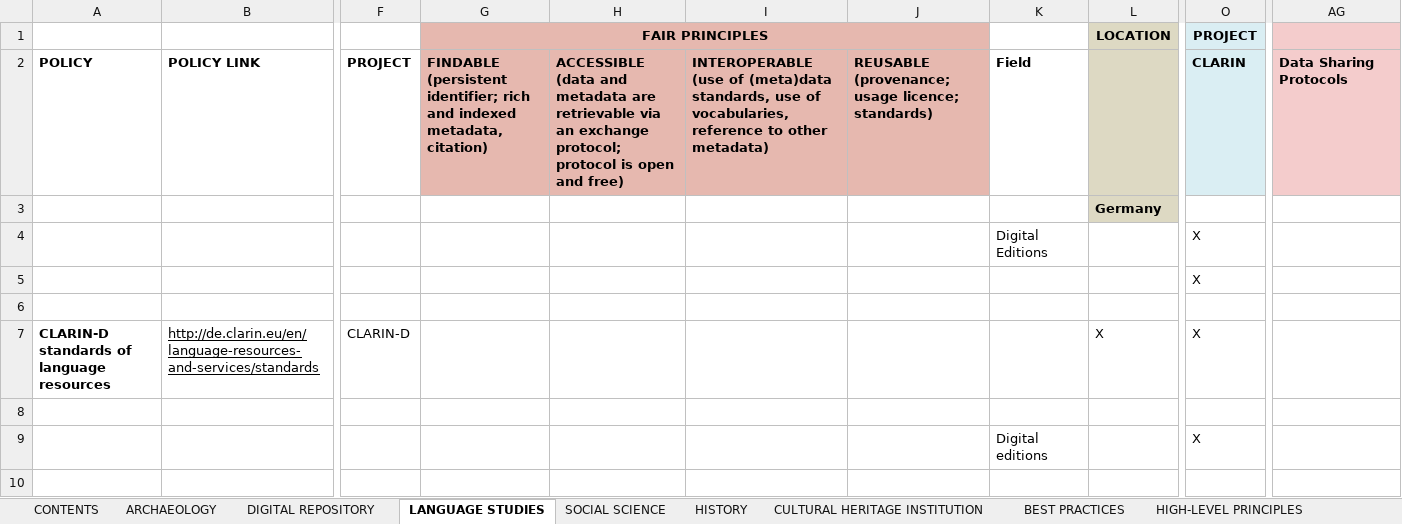
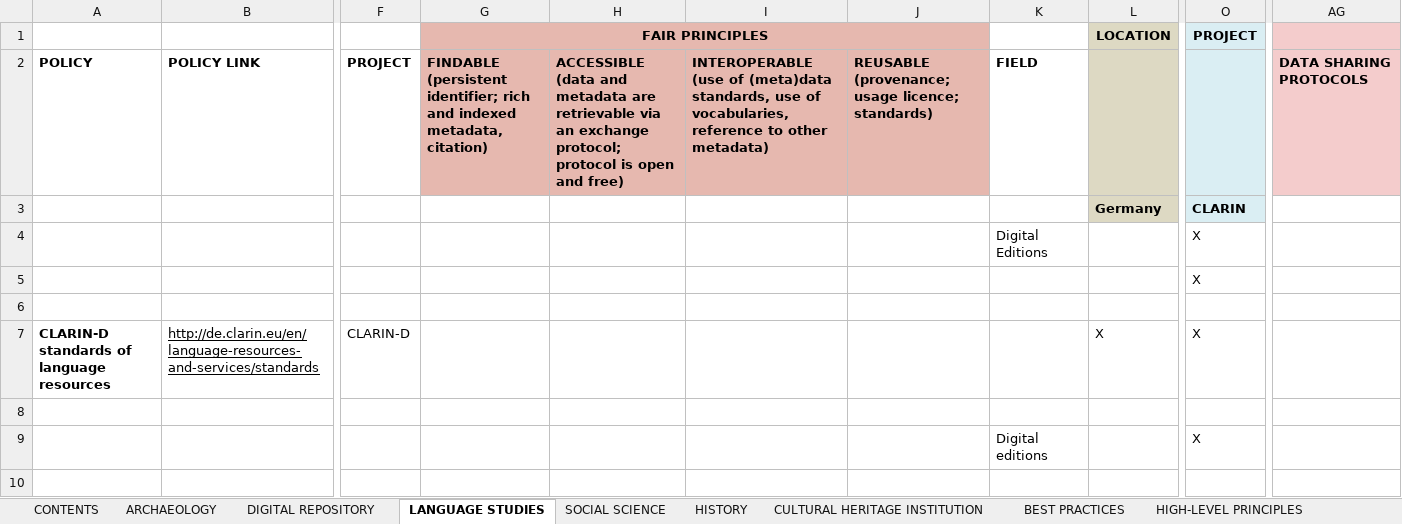
Before and after one commit to DANS-KNAW/parthenos-widget, an Excel workbook: data/parthenos-matrix-3.2.xlsx, sheet LANGUAGE STUDIES, drawn as a sheet; only a part is shown, gaps mark what is left out; values as stored, in another font and other column widths than the file's, no borders; charts and pictures not drawn; the diff names each change by its address in the sheet, - before the commit and + after, or states it on an @@ line.

```diff
--- a/data/parthenos-matrix-3.2.xlsx (sheet LANGUAGE STUDIES)
+++ b/data/parthenos-matrix-3.2.xlsx (sheet LANGUAGE STUDIES)
-G2 (FAIR PRINCIPLES): …metadata, citation)
+G2 (FAIR PRINCIPLES): …metadata, citation)
-H2: …and free)
+H2: …and free)
-I2: …other metadata)
+I2: …other metadata)
-J2: …licence; standards)
+J2: …licence; standards)
-K2: Field
+K2: FIELD
-O2 (PROJECT): CLARIN
+O2 (PROJECT): (empty)
-AG2: Data Sharing Protocols
+AG2: DATA SHARING PROTOCOLS
-O3 (PROJECT): (empty)
+O3 (PROJECT): CLARIN
-O3 fill: none
+O3 fill: #DAEEF3
```
Also changed, not shown: sheet ARCHAEOLOGY, sheet DIGITAL REPOSITORY, sheet HISTORY, sheet SOCIAL SCIENCE, sheet CULTURAL HERITAGE INSTITUTION, hidden cells.
